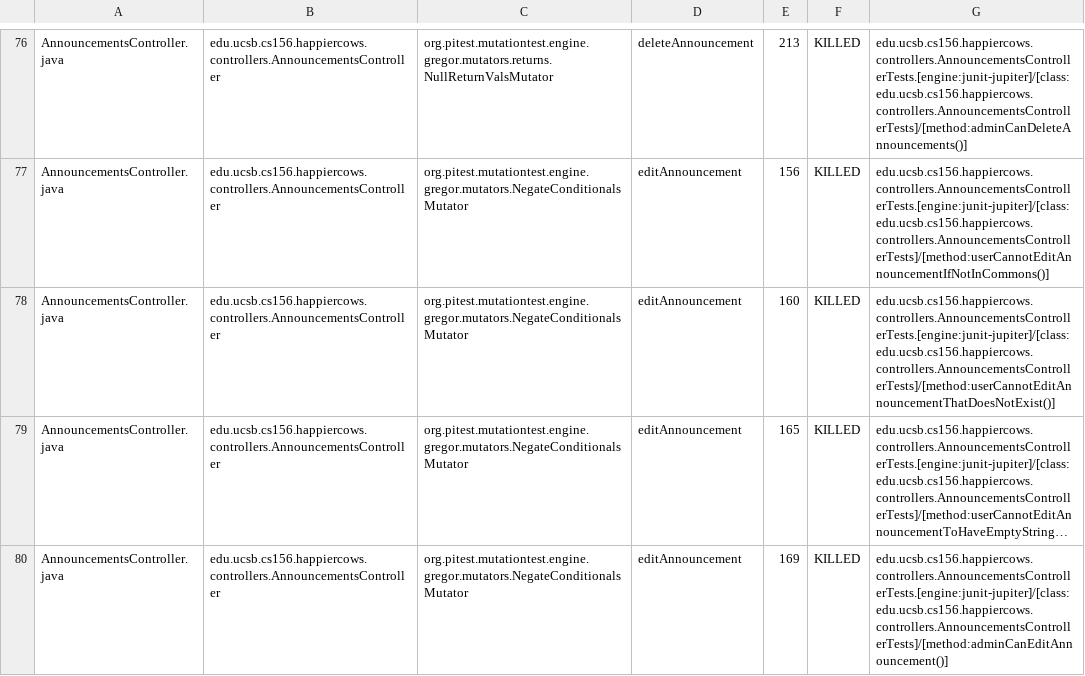
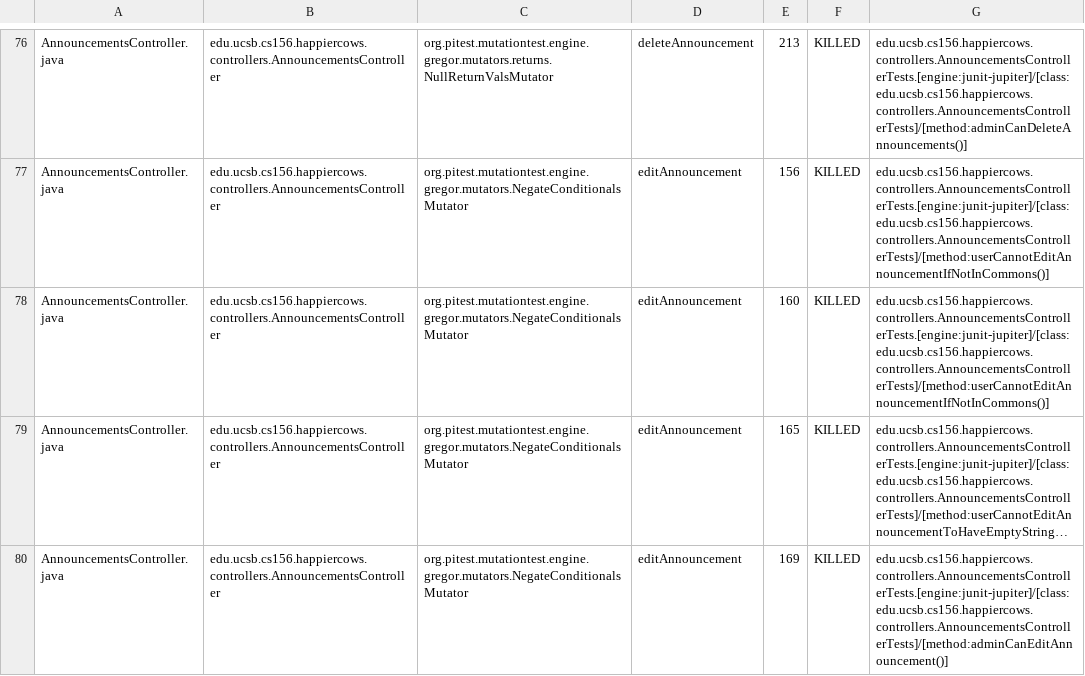
Before and after one commit to ucsb-cs156-s24/proj-happycows-s24-4pm-6, a CSV file: prs/61/pitest/mutations.csv, drawn as a sheet; only a part is shown, gaps mark what is left out; long unchanged cells end in …; the diff covers the shown part only; the diff names each change by its address in the sheet, - before the commit and + after, or states it on an @@ line.

Commit message:
Deploying to gh-pages from @ ucsb-cs156-s24/proj-happycows-s24-4pm-6@c646f121f47a7d6ab360dbb72bef4d0d94a51762 🚀

```diff
--- a/prs/61/pitest/mutations.csv
+++ b/prs/61/pitest/mutations.csv
-G78: edu.ucsb.cs156.happiercows.controllers.AnnouncementsControllerTests.[engine:junit-jupiter]/[class:edu.ucsb.cs156.happiercows.controllers.AnnouncementsControllerTests]/[method:userCannotEditAnnouncementThatDoesNotExist()]
+G78: edu.ucsb.cs156.happiercows.controllers.AnnouncementsControllerTests.[engine:junit-jupiter]/[class:edu.ucsb.cs156.happiercows.controllers.AnnouncementsControllerTests]/[method:userCannotEditAnnouncementIfNotInCommons()]
```
Also changed, not shown: 30 edited cells elsewhere in this file, 49 other files.
